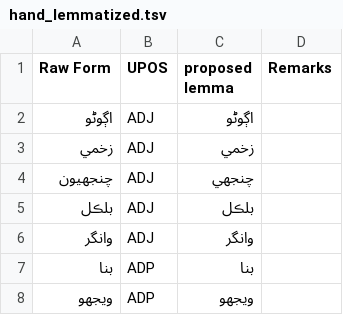
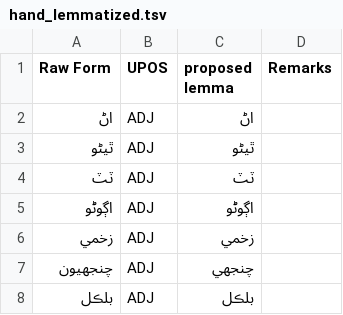
Before and after one commit to UniversalDependencies/UD_Sindhi-Isra, a TSV file: not-to-release/lemmas/hand_lemmatized.tsv, drawn as a sheet; only a part is shown; the shorter side is filled out with more unchanged rows; the diff names each change by its address in the sheet, - before the commit and + after, or states it on an @@ line.

Commit message:
Prop some lemma updates, including some from the recent POS tag fixings from Prof. Rahman

```diff
--- a/not-to-release/lemmas/hand_lemmatized.tsv
+++ b/not-to-release/lemmas/hand_lemmatized.tsv
+row 2: اڻ | ADJ | اڻ
+row 3: ٿيڻو | ADJ | ٿيڻو
+row 4: ٽٽ | ADJ | ٽٽ
```
Also changed, not shown: 6 other files.
